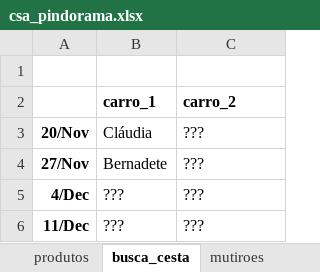
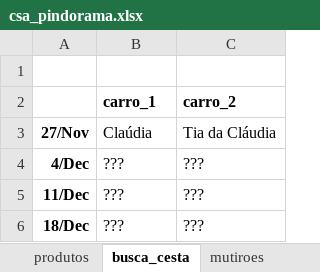
Before and after one commit to renato-favarin/web_app_CSA, an Excel workbook: data/csa_pindorama.xlsx, sheet busca_cesta, drawn as a sheet; values as stored, in another font and other column widths than the file's, no borders; removed rows and columns are numbered as before the commit, all else as after; the diff names each change by its address in the sheet, - before the commit and + after, or states it on an @@ line.

```diff
--- a/data/csa_pindorama.xlsx (sheet busca_cesta)
+++ b/data/csa_pindorama.xlsx (sheet busca_cesta)
-row 3: 20/Nov | Cláudia | ???
-B3 (carro_1): Bernadete
+B3 (carro_1): Claúdia
-C3 (carro_2): ???
+C3 (carro_2): Tia da Cláudia
+row 6: 18/Dec | ??? | ???
```
Also changed, not shown: sheet hist_cestas, sheet produtos, sheet qtde_cestas, sheet hist_plantios.
